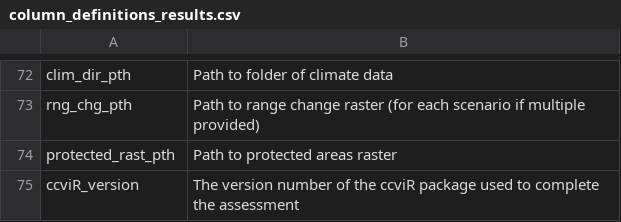
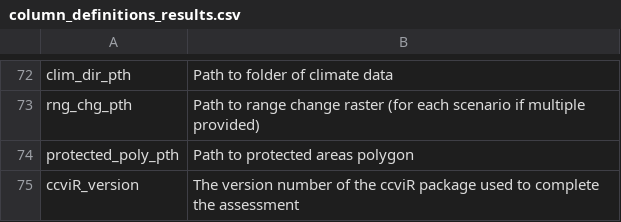
Before and after one commit to LandSciTech/ccviR, a CSV file: inst/extdata/column_definitions_results.csv, drawn as a sheet; only a part is shown, gaps mark what is left out; removed rows and columns are numbered as before the commit, all else as after; the diff names each change by its address in the sheet, - before the commit and + after, or states it on an @@ line.

Commit message:
Fix protected poly elsewhere

```diff
--- a/inst/extdata/column_definitions_results.csv
+++ b/inst/extdata/column_definitions_results.csv
-row 74: protected_rast_pth | Path to protected areas raster
+row 74: protected_poly_pth | Path to protected areas polygon
```
Also changed, not shown: 4 other files.
